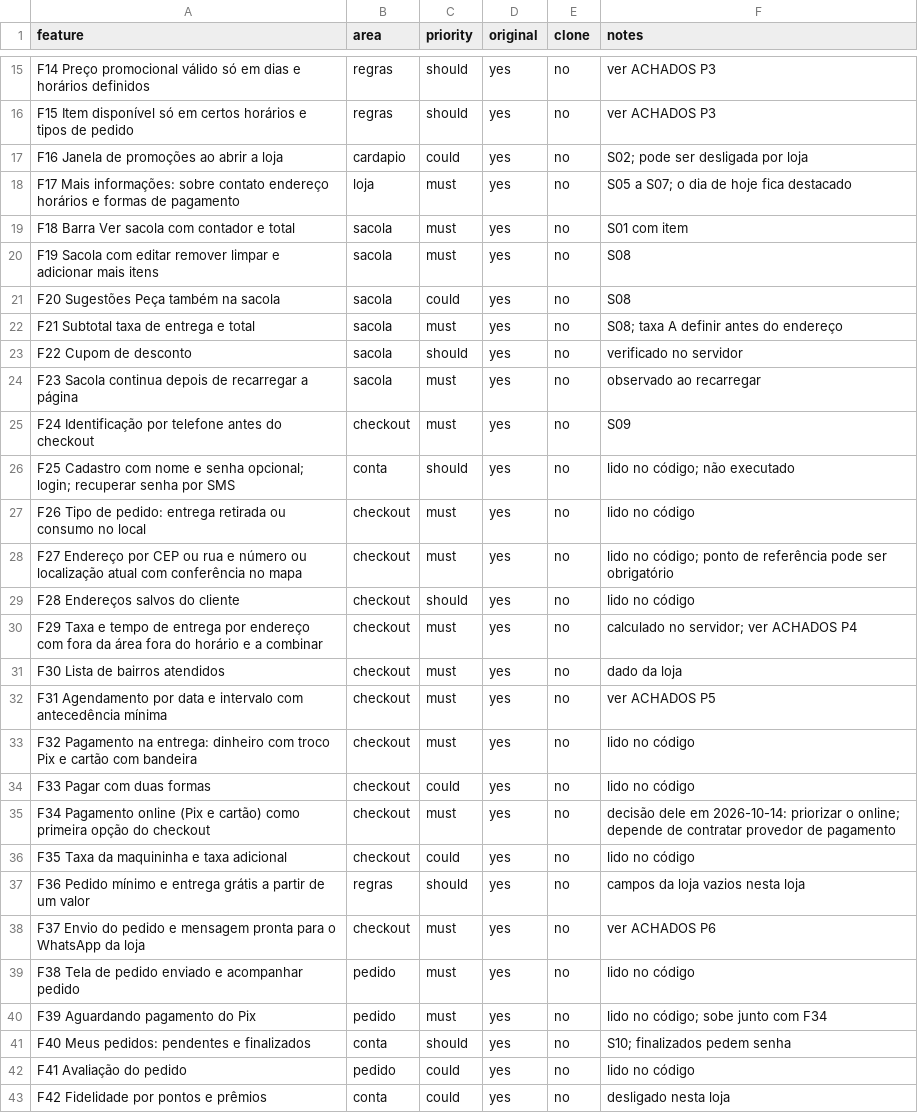
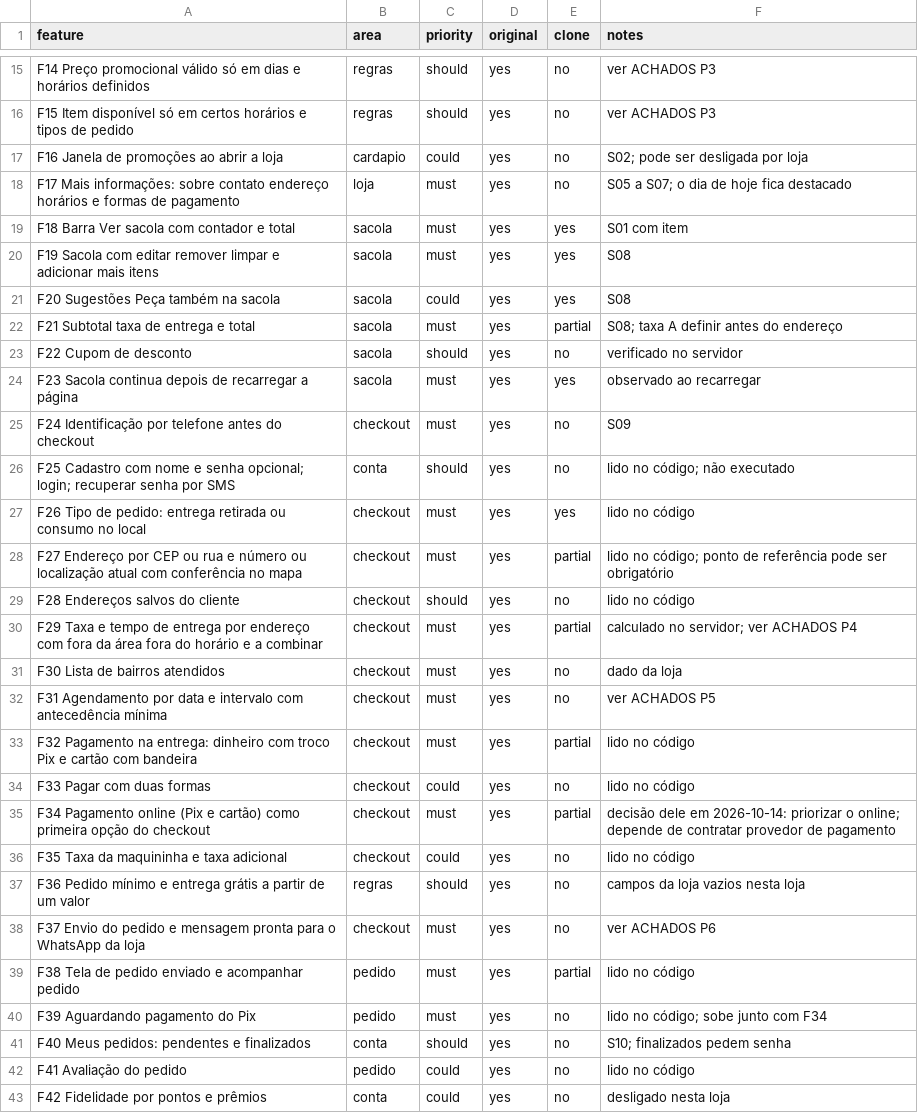
Before and after one commit to pampfelp/DeliveryMenu, a CSV file: replica/features.csv, drawn as a sheet; only a part is shown, gaps mark what is left out; the diff covers the shown part only.

```diff
--- a/replica/features.csv
+++ b/replica/features.csv
@@ -18,19 +18,19 @@ F16 Janela de promoções ao abrir a loja,cardapio,could,yes,no,S02; pode ser de
 F17 Mais informações: sobre contato endereço horários e formas de pagamento,loja,must,yes,no,S05 a S07; o dia de hoje fica destacado
-F18 Barra Ver sacola com contador e total,sacola,must,yes,no,S01 com item
-F19 Sacola com editar remover limpar e adicionar mais itens,sacola,must,yes,no,S08
-F20 Sugestões Peça também na sacola,sacola,could,yes,no,S08
-F21 Subtotal taxa de entrega e total,sacola,must,yes,no,S08; taxa A definir antes do endereço
+F18 Barra Ver sacola com contador e total,sacola,must,yes,yes,S01 com item
+F19 Sacola com editar remover limpar e adicionar mais itens,sacola,must,yes,yes,S08
+F20 Sugestões Peça também na sacola,sacola,could,yes,yes,S08
+F21 Subtotal taxa de entrega e total,sacola,must,yes,partial,S08; taxa A definir antes do endereço
 F22 Cupom de desconto,sacola,should,yes,no,verificado no servidor
-F23 Sacola continua depois de recarregar a página,sacola,must,yes,no,observado ao recarregar
+F23 Sacola continua depois de recarregar a página,sacola,must,yes,yes,observado ao recarregar
 F24 Identificação por telefone antes do checkout,checkout,must,yes,no,S09
 F25 Cadastro com nome e senha opcional; login; recuperar senha por SMS,conta,should,yes,no,lido no código; não executado
-F26 Tipo de pedido: entrega retirada ou consumo no local,checkout,must,yes,no,lido no código
-F27 Endereço por CEP ou rua e número ou localização atual com conferência no mapa,checkout,must,yes,no,lido no código; ponto de referência pode ser obrigatório
+F26 Tipo de pedido: entrega retirada ou consumo no local,checkout,must,yes,yes,lido no código
+F27 Endereço por CEP ou rua e número ou localização atual com conferência no mapa,checkout,must,yes,partial,lido no código; ponto de referência pode ser obrigatório
 F28 Endereços salvos do cliente,checkout,should,yes,no,lido no código
-F29 Taxa e tempo de entrega por endereço com fora da área fora do horário e a combinar,checkout,must,yes,no,calculado no servidor; ver ACHADOS P4
+F29 Taxa e tempo de entrega por endereço com fora da área fora do horário e a combinar,checkout,must,yes,partial,calculado no servidor; ver ACHADOS P4
 F30 Lista de bairros atendidos,checkout,must,yes,no,dado da loja
 F31 Agendamento por data e intervalo com antecedência mínima,checkout,must,yes,no,ver ACHADOS P5
-F32 Pagamento na entrega: dinheiro com troco Pix e cartão com bandeira,checkout,must,yes,no,lido no código
+F32 Pagamento na entrega: dinheiro com troco Pix e cartão com bandeira,checkout,must,yes,partial,lido no código
 F33 Pagar com duas formas,checkout,could,yes,no,lido no código
-F34 Pagamento online (Pix e cartão) como primeira opção do checkout,checkout,must,yes,no,decisão dele em 2026-10-14: priorizar o online; depende de contratar provedor de pagamento
+F34 Pagamento online (Pix e cartão) como primeira opção do checkout,checkout,must,yes,partial,decisão dele em 2026-10-14: priorizar o online; depende de contratar provedor de pagamento
 F35 Taxa da maquininha e taxa adicional,checkout,could,yes,no,lido no código
@@ -38,3 +38,3 @@ F36 Pedido mínimo e entrega grátis a partir de um valor,regras,should,yes,no,c
 F37 Envio do pedido e mensagem pronta para o WhatsApp da loja,checkout,must,yes,no,ver ACHADOS P6
-F38 Tela de pedido enviado e acompanhar pedido,pedido,must,yes,no,lido no código
+F38 Tela de pedido enviado e acompanhar pedido,pedido,must,yes,partial,lido no código
 F39 Aguardando pagamento do Pix,pedido,must,yes,no,lido no código; sobe junto com F34
```
Also changed, not shown: 14 edited cells elsewhere in this file, 21 other files.
